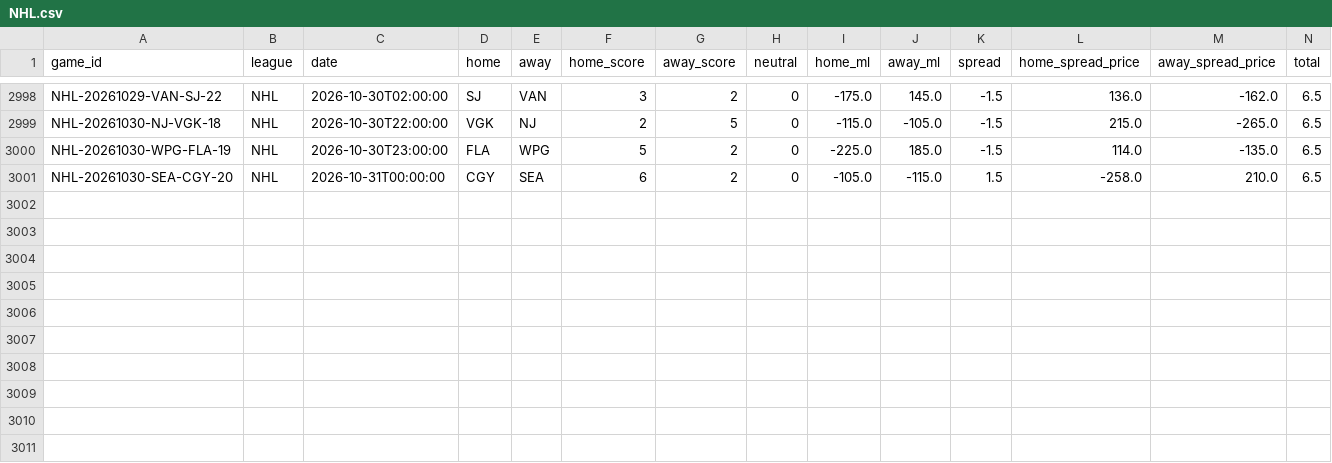
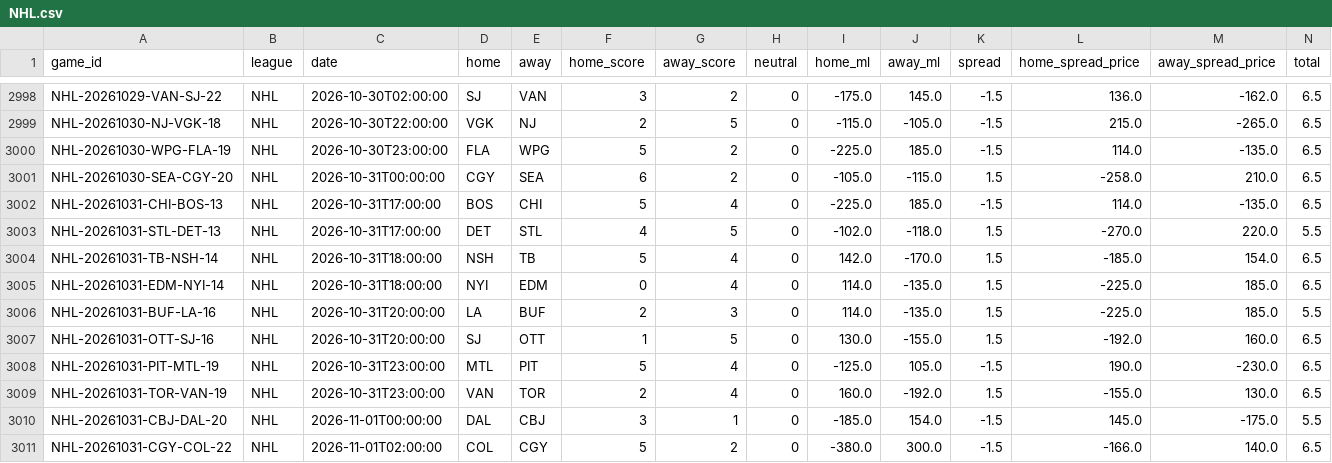
Before and after one commit to ElRico64/AlgoTradingBot, a CSV file: data/history/NHL.csv, drawn as a sheet; only a part is shown, gaps mark what is left out; rows hold the shown columns only; the diff names each change by its address in the sheet, - before the commit and + after, or states it on an @@ line.

```diff
--- a/data/history/NHL.csv
+++ b/data/history/NHL.csv
+row 3002: NHL-20261031-CHI-BOS-13 | NHL | 2026-10-31T17:00:00 | BOS | CHI | 5 | 4 | 0 | -225.0 | 185.0 | -1.5 | 114.0 | -135.0 | 6.5
+row 3003: NHL-20261031-STL-DET-13 | NHL | 2026-10-31T17:00:00 | DET | STL | 4 | 5 | 0 | -102.0 | -118.0 | 1.5 | -270.0 | 220.0 | 5.5
+row 3004: NHL-20261031-TB-NSH-14 | NHL | 2026-10-31T18:00:00 | NSH | TB | 5 | 4 | 0 | 142.0 | -170.0 | 1.5 | -185.0 | 154.0 | 6.5
+row 3005: NHL-20261031-EDM-NYI-14 | NHL | 2026-10-31T18:00:00 | NYI | EDM | 0 | 4 | 0 | 114.0 | -135.0 | 1.5 | -225.0 | 185.0 | 6.5
+row 3006: NHL-20261031-BUF-LA-16 | NHL | 2026-10-31T20:00:00 | LA | BUF | 2 | 3 | 0 | 114.0 | -135.0 | 1.5 | -225.0 | 185.0 | 5.5
+row 3007: NHL-20261031-OTT-SJ-16 | NHL | 2026-10-31T20:00:00 | SJ | OTT | 1 | 5 | 0 | 130.0 | -155.0 | 1.5 | -192.0 | 160.0 | 6.5
+row 3008: NHL-20261031-PIT-MTL-19 | NHL | 2026-10-31T23:00:00 | MTL | PIT | 5 | 4 | 0 | -125.0 | 105.0 | -1.5 | 190.0 | -230.0 | 6.5
+row 3009: NHL-20261031-TOR-VAN-19 | NHL | 2026-10-31T23:00:00 | VAN | TOR | 2 | 4 | 0 | 160.0 | -192.0 | 1.5 | -155.0 | 130.0 | 6.5
+row 3010: NHL-20261031-CBJ-DAL-20 | NHL | 2026-11-01T00:00:00 | DAL | CBJ | 3 | 1 | 0 | -185.0 | 154.0 | -1.5 | 145.0 | -175.0 | 5.5
+row 3011: NHL-20261031-CGY-COL-22 | NHL | 2026-11-01T02:00:00 | COL | CGY | 5 | 2 | 0 | -380.0 | 300.0 | -1.5 | -166.0 | 140.0 | 6.5
```
Also changed, not shown: data/history/NBA.csv, 4 other files.
